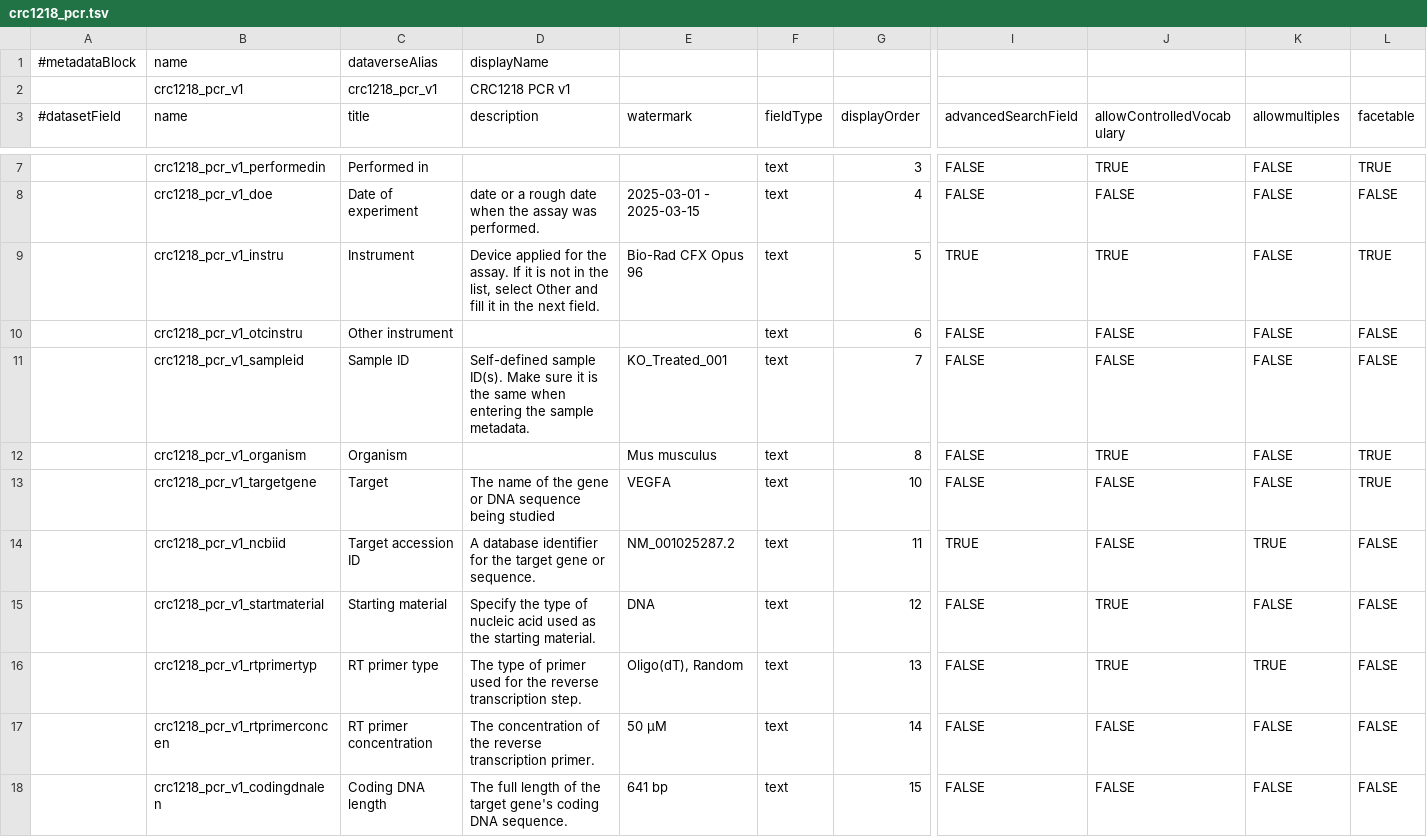
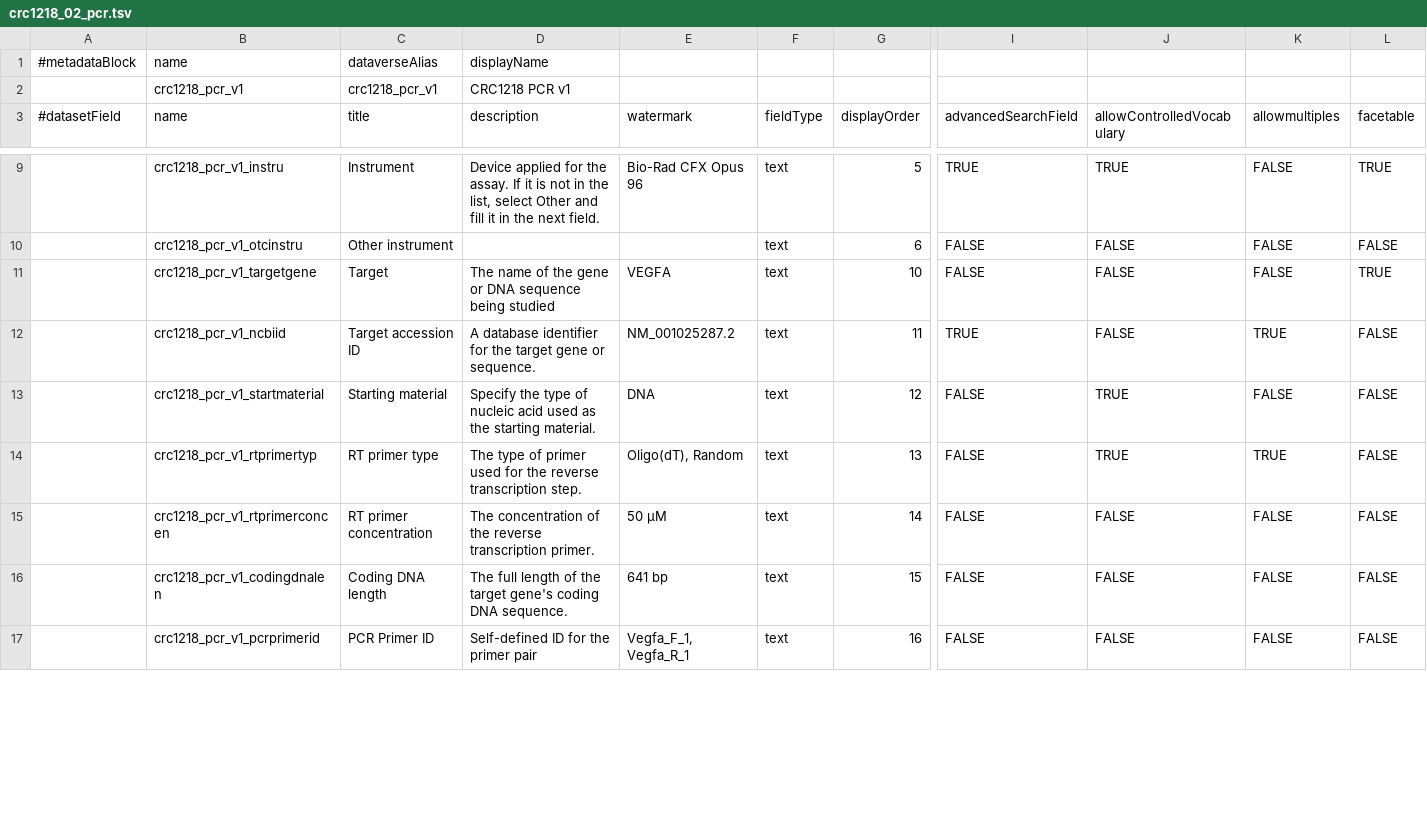
Before and after one commit to FAIRSpace-Cologne/MetadataTemplates, a TSV file: crc1218/assay-format/01_uploaded_assay_versions/crc1218_02_pcr.tsv (was crc1218/assay-format/crc1218_pcr.tsv), drawn as a sheet; only a part is shown, gaps mark what is left out; the shorter side is filled out with more unchanged rows; removed rows and columns are numbered as before the commit, all else as after; rows hold the shown columns only; the diff covers the shown part only; the diff names each change by its address in the sheet, - before the commit and + after, or states it on an @@ line.

```diff
--- a/crc1218/assay-format/crc1218_pcr.tsv
+++ b/crc1218/assay-format/01_uploaded_assay_versions/crc1218_02_pcr.tsv
-row 7:  | crc1218_pcr_v1_performedin | Performed in |  |  | text | 3 | FALSE | TRUE | FALSE | TRUE
-row 8:  | crc1218_pcr_v1_doe | Date of experiment | date or a rough date when the assay was performed. | 2025-03-01 - 2025-03-15 | text | 4 | FALSE | FALSE | FALSE | FALSE
-row 11:  | crc1218_pcr_v1_sampleid | Sample ID | Self-defined sample ID(s). Make sure it is the same when entering the sample metadata. | KO_Treated_001 | text | 7 | FALSE | FALSE | FALSE | FALSE
-row 12:  | crc1218_pcr_v1_organism | Organism |  | Mus musculus | text | 8 | FALSE | TRUE | FALSE | TRUE
```
Also changed, not shown: 2 added rows, 5 removed rows and 5 edited cells elsewhere in this file, crc1218/assay-format/01_uploaded_assay_versions/crc1218_03_ELISA.tsv, crc1218/assay-format/01_uploaded_assay_versions/crc1218_04_wb.tsv, 7 other files.
